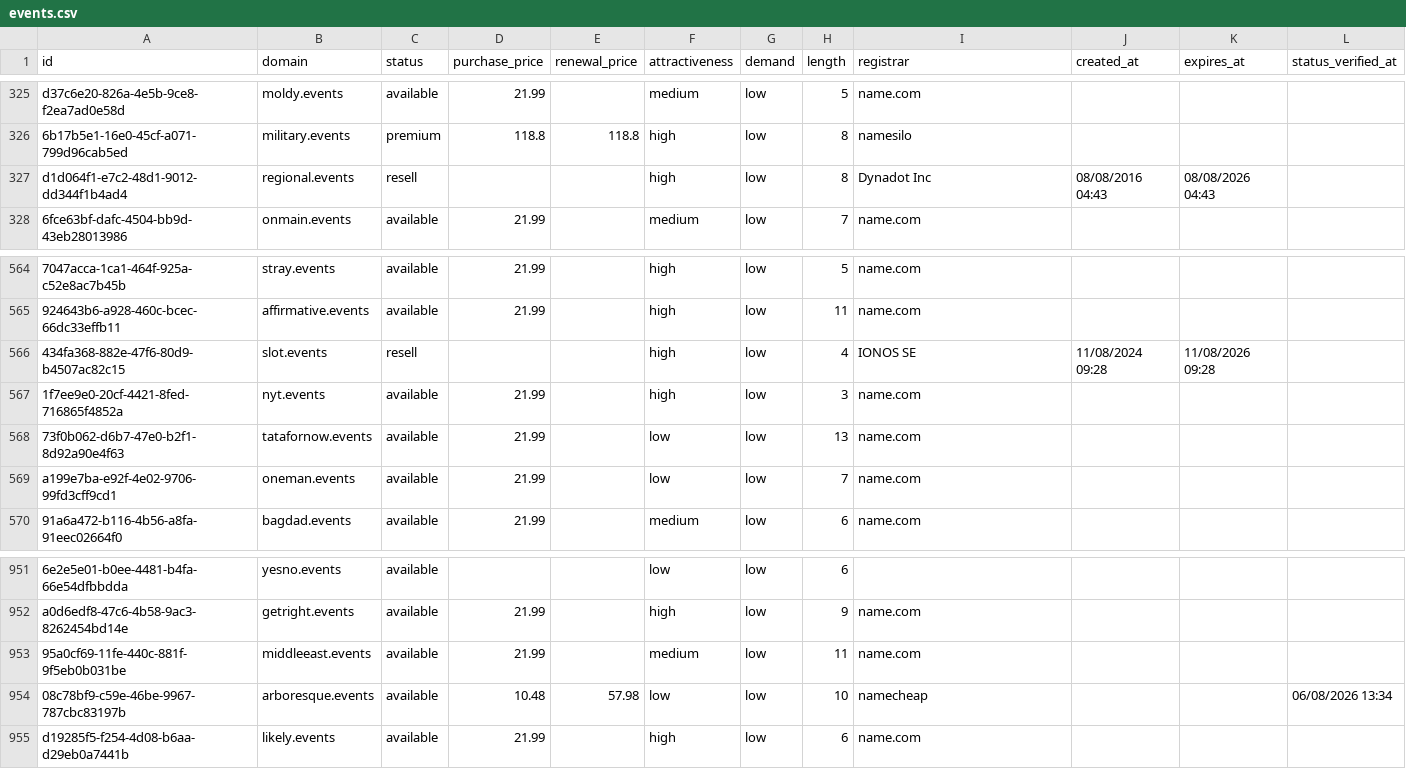
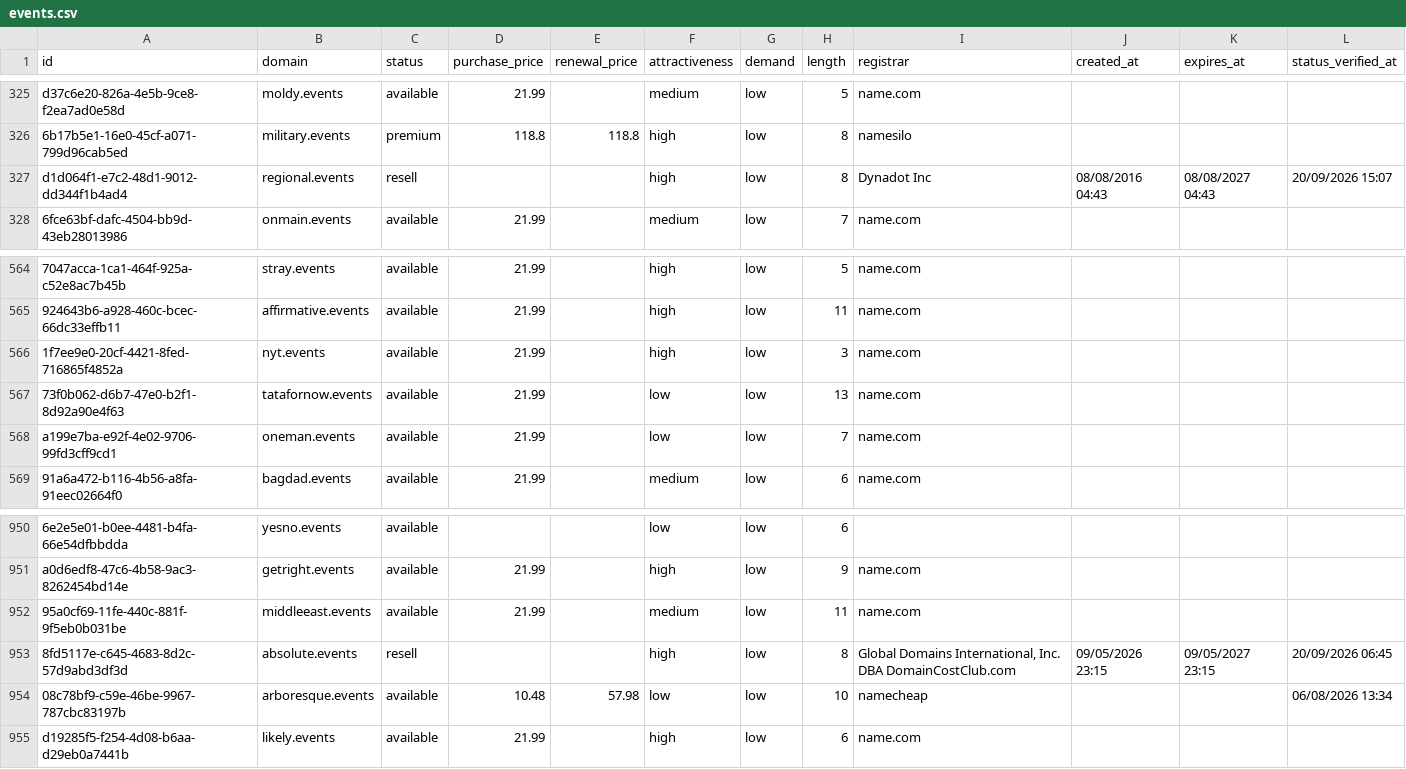
Before and after one commit to UniqueDomains/events-oneword-domains, a CSV file: events.csv, drawn as a sheet; only a part is shown, gaps mark what is left out; removed rows and columns are numbered as before the commit, all else as after; the diff names each change by its address in the sheet, - before the commit and + after, or states it on an @@ line.

Commit message:
Domains update

```diff
--- a/events.csv
+++ b/events.csv
-K327 (expires_at): 08/08/2026 04:43
+K327 (expires_at): 08/08/2027 04:43
-L327 (status_verified_at): (empty)
+L327 (status_verified_at): 20/09/2026 15:07
-row 566: 434fa368-882e-47f6-80d9-b4507ac82c15 | slot.events | resell |  |  | high | low | 4 | IONOS SE | 11/08/2024 09:28 | 11/08/2026 09:28
+row 953: 8fd5117e-c645-4683-8d2c-57d9abd3df3d | absolute.events | resell |  |  | high | low | 8 | Global Domains International, Inc. DBA DomainCostClub.com | 09/05/2026 23:15 | 09/05/2027 23:15 | 20/09/2026 06:45
```
Also changed, not shown: 4 other files.
